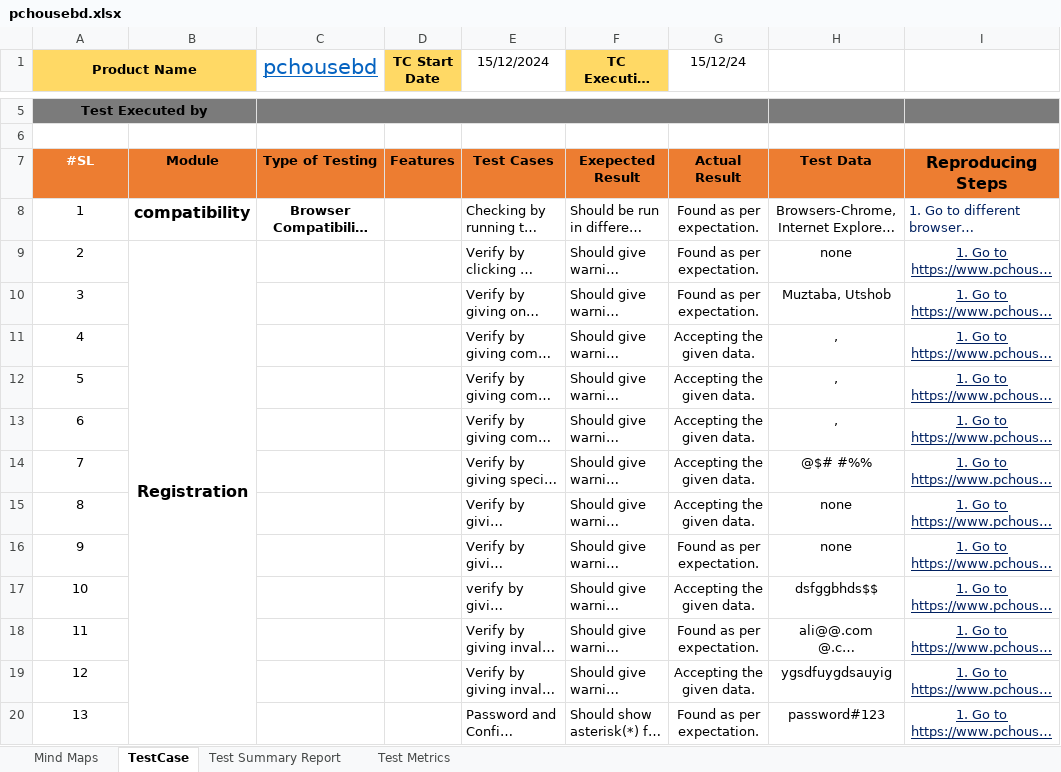
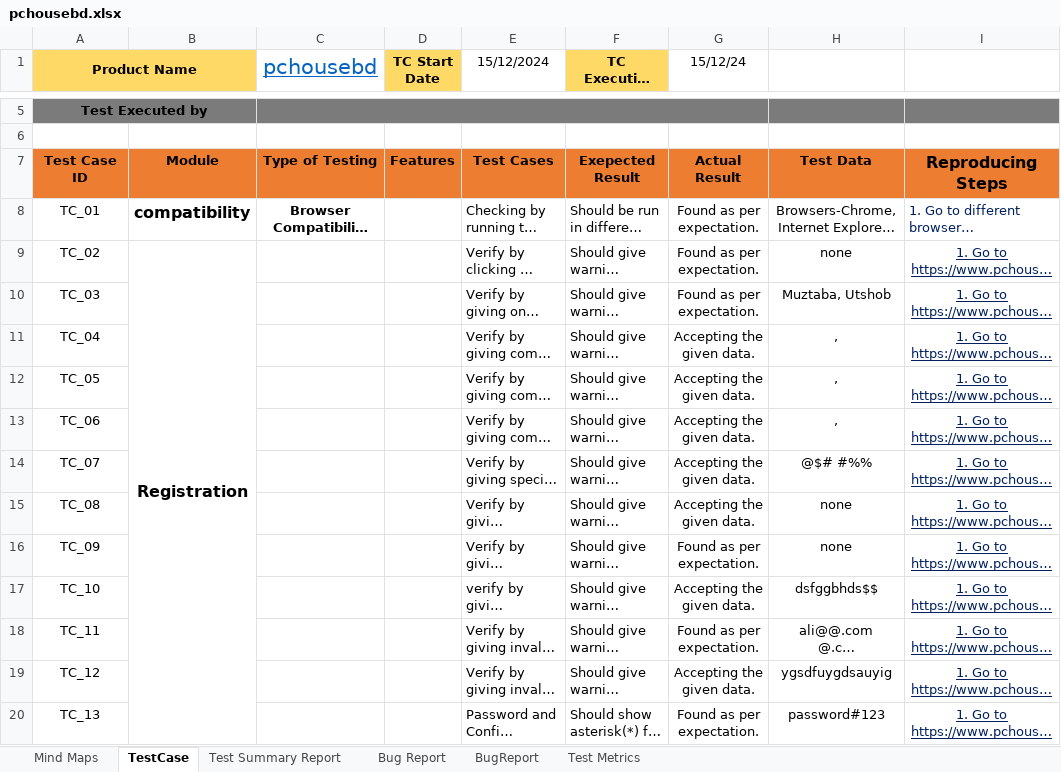
Before and after one commit to SyedMuztabaAli/Manual_Testing_Test_Case_Writing, an Excel workbook: pchousebd.xlsx, sheet TestCase, drawn as a sheet; only a part is shown, gaps mark what is left out; long unchanged cells end in …; values as stored, in another font and other column widths than the file's, no borders; conditional formats not drawn; the diff covers the shown part only; the diff names each change by its address in the sheet, - before the commit and + after, or states it on an @@ line.

```diff
--- a/pchousebd.xlsx (sheet TestCase)
+++ b/pchousebd.xlsx (sheet TestCase)
+sheet tab: Bug Report
+sheet tab: BugReport
-A7 (Product Name): #SL
+A7 (Product Name): Test Case ID
-A7 text colour: #FFFFFF
+A7 text colour: black
-A8 (Product Name): 1
+A8 (Product Name): TC_01
-A9 (Product Name): 2
+A9 (Product Name): TC_02
-A10 (Product Name): 3
+A10 (Product Name): TC_03
-A11 (Product Name): 4
+A11 (Product Name): TC_04
-A12 (Product Name): 5
+A12 (Product Name): TC_05
-A13 (Product Name): 6
+A13 (Product Name): TC_06
-A14 (Product Name): 7
+A14 (Product Name): TC_07
-A15 (Product Name): 8
+A15 (Product Name): TC_08
-A16 (Product Name): 9
+A16 (Product Name): TC_09
-A17 (Product Name): 10
+A17 (Product Name): TC_10
-A18 (Product Name): 11
+A18 (Product Name): TC_11
-A19 (Product Name): 12
+A19 (Product Name): TC_12
-A20 (Product Name): 13
+A20 (Product Name): TC_13
```
Also changed, not shown: 64 edited cells elsewhere in this sheet.
